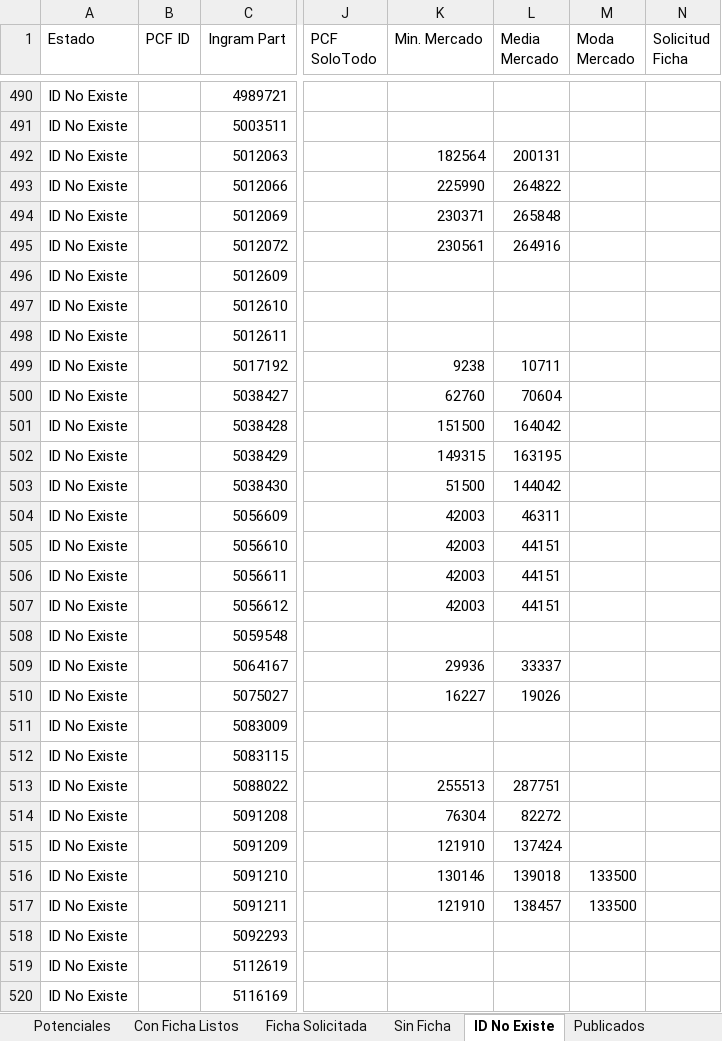
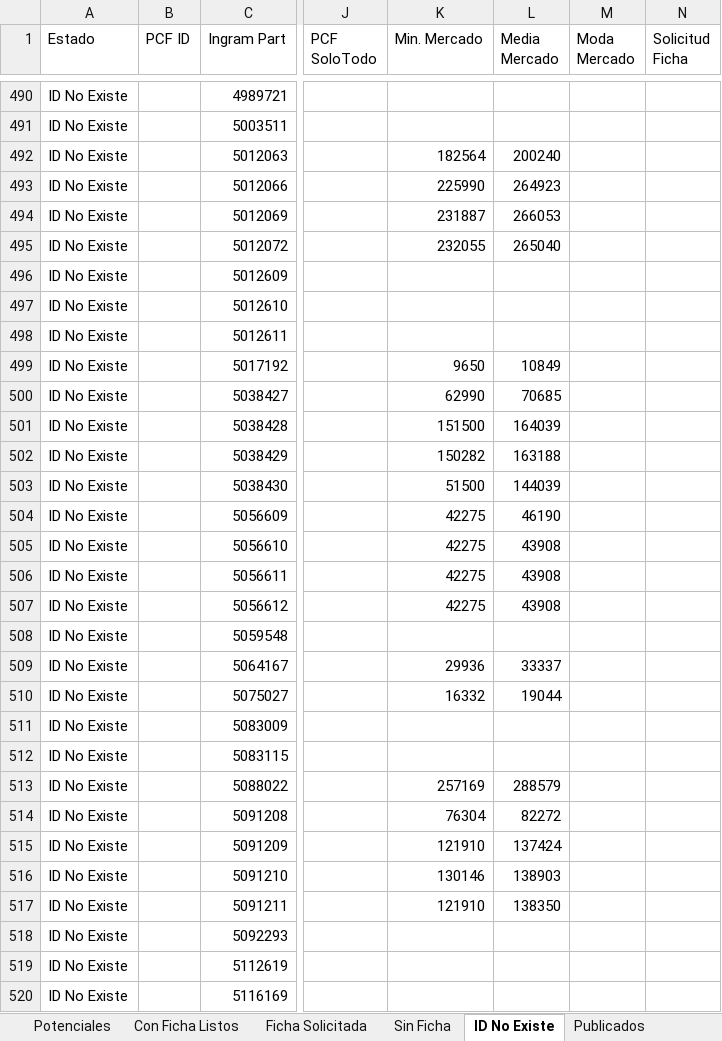
Before and after one commit to aincatoni/pcfactory-monitor-mayoristas, an Excel workbook: mayorista-report.xlsx, sheet ID No Existe, drawn as a sheet; only a part is shown, gaps mark what is left out; values as stored, in another font and other column widths than the file's, no borders; the diff covers the shown part only; the diff names each change by its address in the sheet, - before the commit and + after, or states it on an @@ line.

```diff
--- a/mayorista-report.xlsx (sheet ID No Existe)
+++ b/mayorista-report.xlsx (sheet ID No Existe)
-L492 (Media Mercado): 200131
+L492 (Media Mercado): 200240
-L493 (Media Mercado): 264822
+L493 (Media Mercado): 264923
-K494 (Min. Mercado): 230371
+K494 (Min. Mercado): 231887
-L494 (Media Mercado): 265848
+L494 (Media Mercado): 266053
-K495 (Min. Mercado): 230561
+K495 (Min. Mercado): 232055
-L495 (Media Mercado): 264916
+L495 (Media Mercado): 265040
-K499 (Min. Mercado): 9238
+K499 (Min. Mercado): 9650
-L499 (Media Mercado): 10711
+L499 (Media Mercado): 10849
-K500 (Min. Mercado): 62760
+K500 (Min. Mercado): 62990
-L500 (Media Mercado): 70604
+L500 (Media Mercado): 70685
-L501 (Media Mercado): 164042
+L501 (Media Mercado): 164039
-K502 (Min. Mercado): 149315
+K502 (Min. Mercado): 150282
-L502 (Media Mercado): 163195
+L502 (Media Mercado): 163188
-L503 (Media Mercado): 144042
+L503 (Media Mercado): 144039
-K504:K507 (Min. Mercado): 42003
+K504:K507 (Min. Mercado): 42275
-L504 (Media Mercado): 46311
+L504 (Media Mercado): 46190
-L505:L507 (Media Mercado): 44151
+L505:L507 (Media Mercado): 43908
-K510 (Min. Mercado): 16227
+K510 (Min. Mercado): 16332
-L510 (Media Mercado): 19026
+L510 (Media Mercado): 19044
-K513 (Min. Mercado): 255513
+K513 (Min. Mercado): 257169
-L513 (Media Mercado): 287751
+L513 (Media Mercado): 288579
-L516 (Media Mercado): 139018
+L516 (Media Mercado): 138903
-M516:M517 (Moda Mercado): 133500
+M516:M517 (Moda Mercado): (empty)
-L517 (Media Mercado): 138457
+L517 (Media Mercado): 138350
```
Also changed, not shown: 370 edited cells elsewhere in this sheet, sheet Publicados, sheet Potenciales, sheet Con Ficha Listos, sheet Ficha Solicitada, 2 other files.
